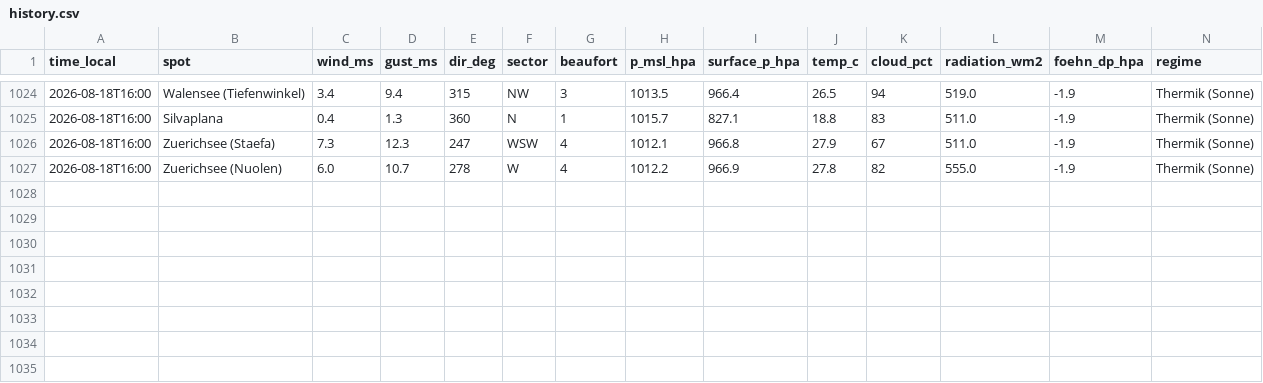
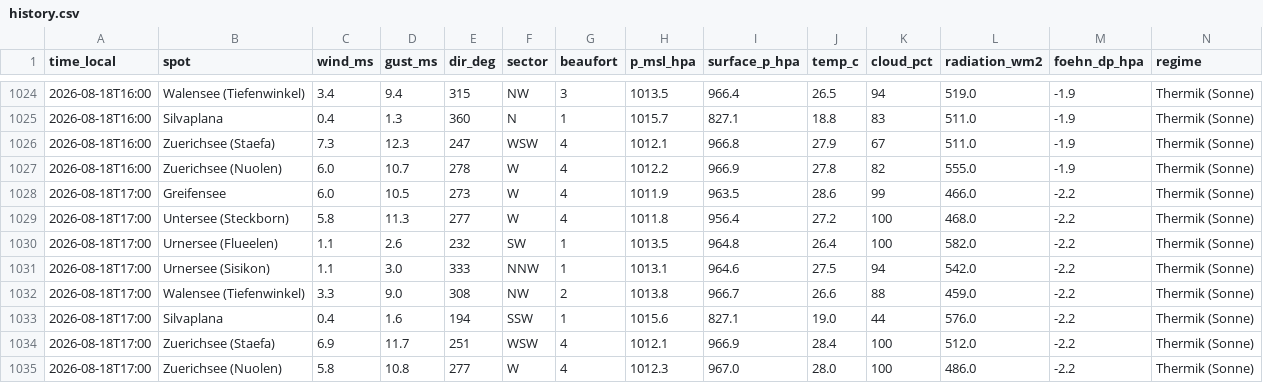
Before and after one commit to ramunbaer/Windforecast, a CSV file: data/history.csv, drawn as a sheet; only a part is shown, gaps mark what is left out; the diff names each change by its address in the sheet, - before the commit and + after, or states it on an @@ line.

Commit message:
data: 2026-08-18T15:21:53Z

```diff
--- a/data/history.csv
+++ b/data/history.csv
+row 1028: 2026-08-18T17:00 | Greifensee | 6.0 | 10.5 | 273 | W | 4 | 1011.9 | 963.5 | 28.6 | 99 | 466.0 | -2.2 | Thermik (Sonne)
+row 1029: 2026-08-18T17:00 | Untersee (Steckborn) | 5.8 | 11.3 | 277 | W | 4 | 1011.8 | 956.4 | 27.2 | 100 | 468.0 | -2.2 | Thermik (Sonne)
+row 1030: 2026-08-18T17:00 | Urnersee (Flueelen) | 1.1 | 2.6 | 232 | SW | 1 | 1013.5 | 964.8 | 26.4 | 100 | 582.0 | -2.2 | Thermik (Sonne)
+row 1031: 2026-08-18T17:00 | Urnersee (Sisikon) | 1.1 | 3.0 | 333 | NNW | 1 | 1013.1 | 964.6 | 27.5 | 94 | 542.0 | -2.2 | Thermik (Sonne)
+row 1032: 2026-08-18T17:00 | Walensee (Tiefenwinkel) | 3.3 | 9.0 | 308 | NW | 2 | 1013.8 | 966.7 | 26.6 | 88 | 459.0 | -2.2 | Thermik (Sonne)
+row 1033: 2026-08-18T17:00 | Silvaplana | 0.4 | 1.6 | 194 | SSW | 1 | 1015.6 | 827.1 | 19.0 | 44 | 576.0 | -2.2 | Thermik (Sonne)
+row 1034: 2026-08-18T17:00 | Zuerichsee (Staefa) | 6.9 | 11.7 | 251 | WSW | 4 | 1012.1 | 966.9 | 28.4 | 100 | 512.0 | -2.2 | Thermik (Sonne)
+row 1035: 2026-08-18T17:00 | Zuerichsee (Nuolen) | 5.8 | 10.8 | 277 | W | 4 | 1012.3 | 967.0 | 28.0 | 100 | 486.0 | -2.2 | Thermik (Sonne)
```
Also changed, not shown: 2 other files.
